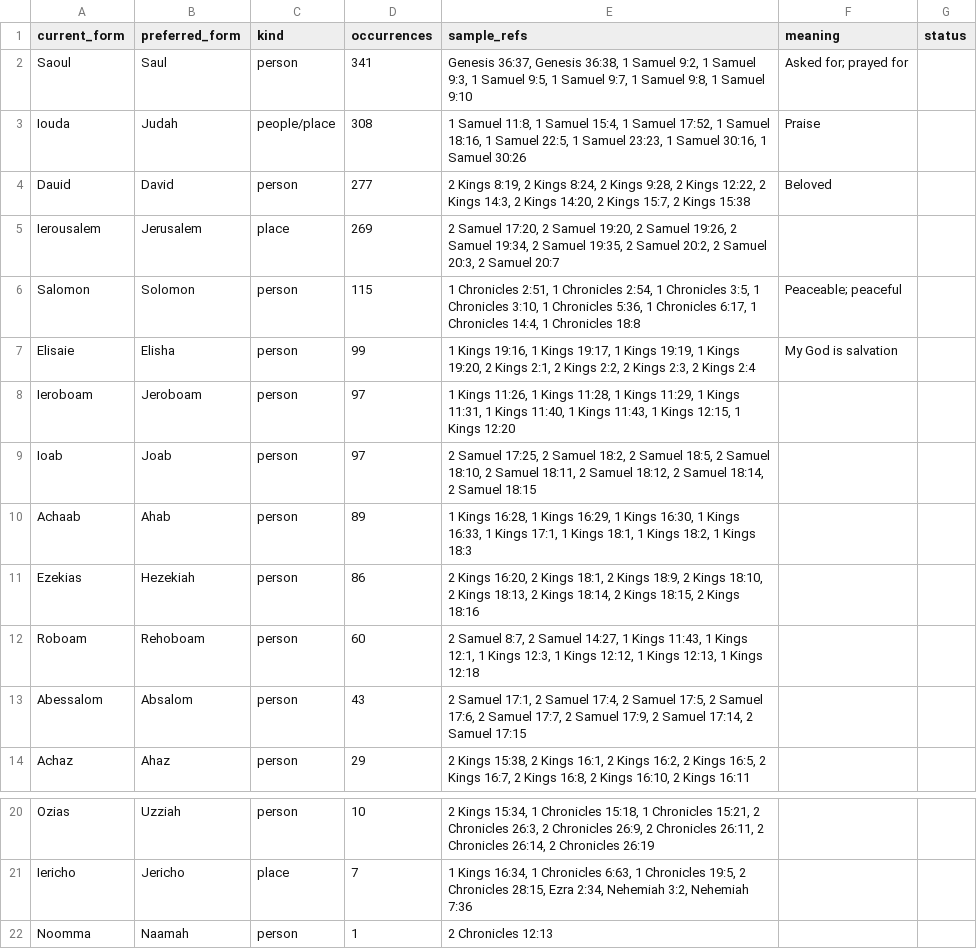
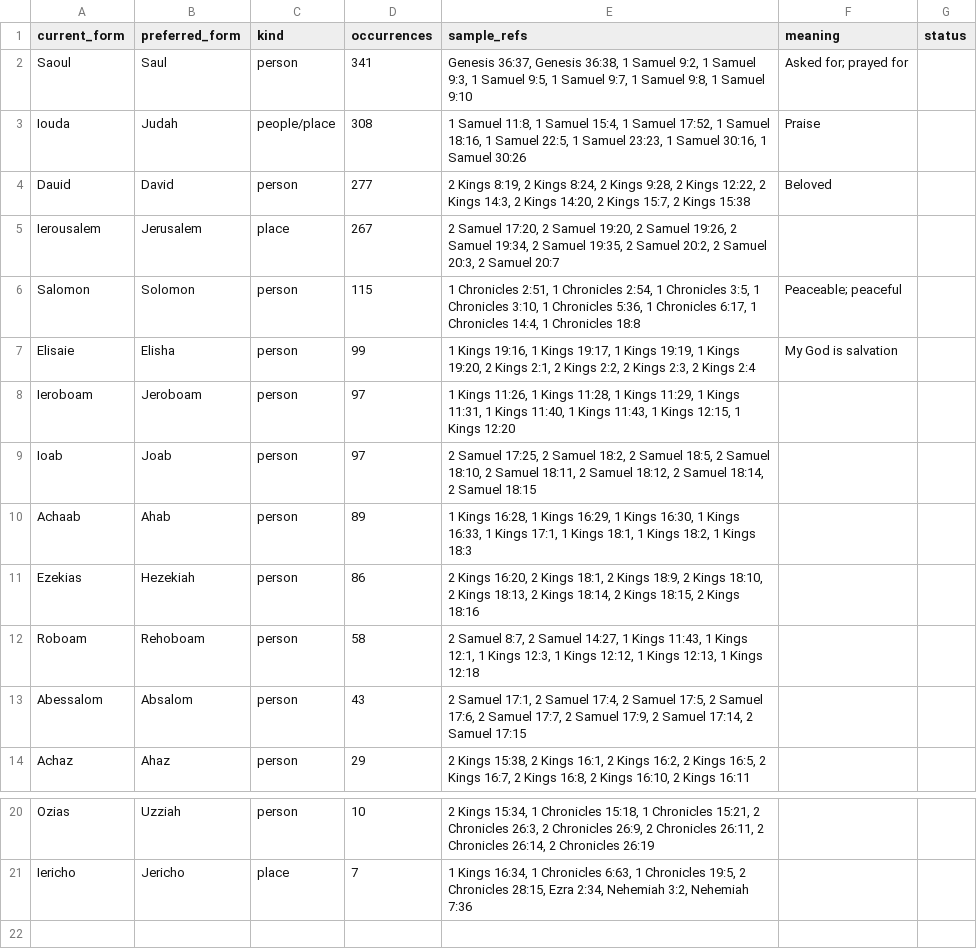
Before and after one commit to Biblejustin/LXX_Bible_Project, a CSV file: output/fresh_ot_proper_name_watch.csv, drawn as a sheet; only a part is shown, gaps mark what is left out.

```diff
--- a/output/fresh_ot_proper_name_watch.csv
+++ b/output/fresh_ot_proper_name_watch.csv
@@ -4,3 +4,3 @@ Iouda,Judah,people/place,308,"1 Samuel 11:8, 1 Samuel 15:4, 1 Samuel 17:52, 1 Sa
 Dauid,David,person,277,"2 Kings 8:19, 2 Kings 8:24, 2 Kings 9:28, 2 Kings 12:22, 2 Kings 14:3, 2 Kings 14:20, 2 Kings 15:7, 2 Kings 15:38",Beloved,
-Ierousalem,Jerusalem,place,269,"2 Samuel 17:20, 2 Samuel 19:20, 2 Samuel 19:26, 2 Samuel 19:34, 2 Samuel 19:35, 2 Samuel 20:2, 2 Samuel 20:3, 2 Samuel 20:7",,
+Ierousalem,Jerusalem,place,267,"2 Samuel 17:20, 2 Samuel 19:20, 2 Samuel 19:26, 2 Samuel 19:34, 2 Samuel 19:35, 2 Samuel 20:2, 2 Samuel 20:3, 2 Samuel 20:7",,
 Salomon,Solomon,person,115,"1 Chronicles 2:51, 1 Chronicles 2:54, 1 Chronicles 3:5, 1 Chronicles 3:10, 1 Chronicles 5:36, 1 Chronicles 6:17, 1 Chronicles 14:4, 1 Chronicles 18:8",Peaceable; peaceful,
@@ -11,3 +11,3 @@ Achaab,Ahab,person,89,"1 Kings 16:28, 1 Kings 16:29, 1 Kings 16:30, 1 Kings 16:3
 Ezekias,Hezekiah,person,86,"2 Kings 16:20, 2 Kings 18:1, 2 Kings 18:9, 2 Kings 18:10, 2 Kings 18:13, 2 Kings 18:14, 2 Kings 18:15, 2 Kings 18:16",,
-Roboam,Rehoboam,person,60,"2 Samuel 8:7, 2 Samuel 14:27, 1 Kings 11:43, 1 Kings 12:1, 1 Kings 12:3, 1 Kings 12:12, 1 Kings 12:13, 1 Kings 12:18",,
+Roboam,Rehoboam,person,58,"2 Samuel 8:7, 2 Samuel 14:27, 1 Kings 11:43, 1 Kings 12:1, 1 Kings 12:3, 1 Kings 12:12, 1 Kings 12:13, 1 Kings 12:18",,
 Abessalom,Absalom,person,43,"2 Samuel 17:1, 2 Samuel 17:4, 2 Samuel 17:5, 2 Samuel 17:6, 2 Samuel 17:7, 2 Samuel 17:9, 2 Samuel 17:14, 2 Samuel 17:15",,
@@ -21,2 +21 @@ Ozias,Uzziah,person,10,"2 Kings 15:34, 1 Chronicles 15:18, 1 Chronicles 15:21, 2
 Iericho,Jericho,place,7,"1 Kings 16:34, 1 Chronicles 6:63, 1 Chronicles 19:5, 2 Chronicles 28:15, Ezra 2:34, Nehemiah 3:2, Nehemiah 7:36",,
-Noomma,Naamah,person,1,2 Chronicles 12:13,,
```
Also changed, not shown: data/research/translation_decisions.csv, data/research/translation_footnotes.csv, 29 other files.
